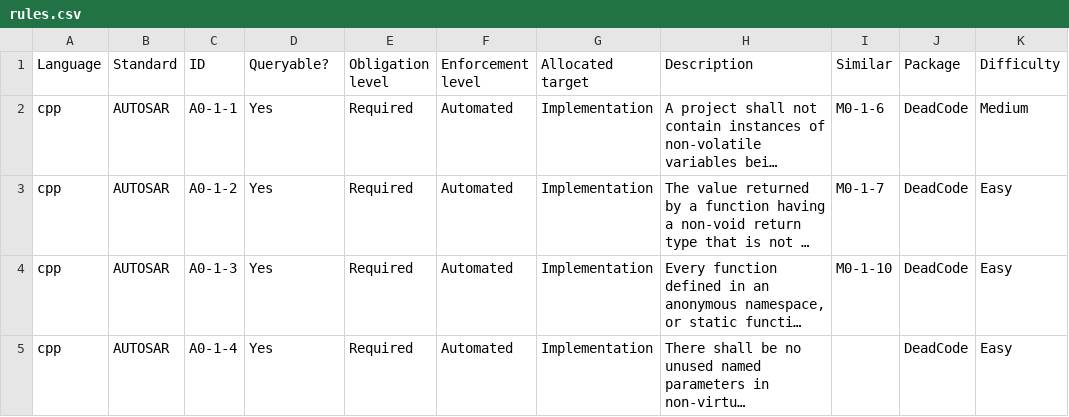
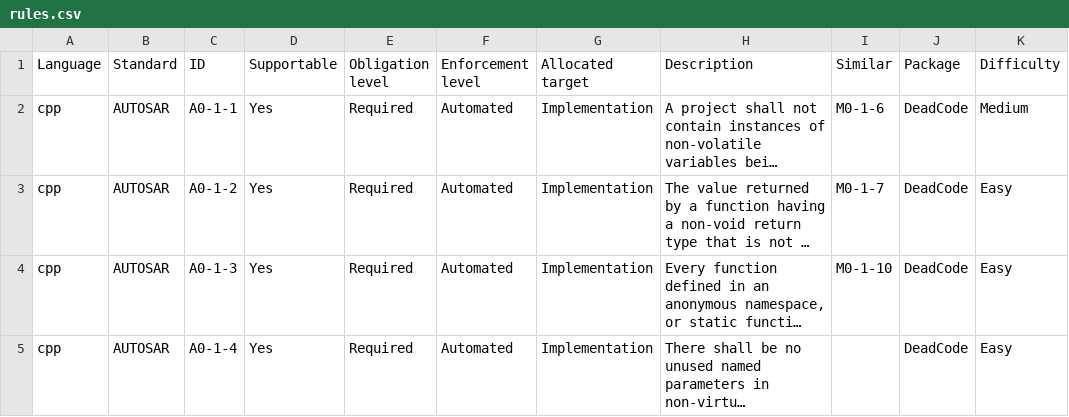
Before and after one commit to github/codeql-coding-standards, a CSV file: rules.csv, drawn as a sheet; only a part is shown; long unchanged cells end in …; the diff names each change by its address in the sheet, - before the commit and + after, or states it on an @@ line.

Commit message:
Replace queryable with supportable for clarity.
This makes it consistent with the user manual.

```diff
--- a/rules.csv
+++ b/rules.csv
-D1: Queryable?
+D1: Supportable
```
Also changed, not shown: 2 other files.
